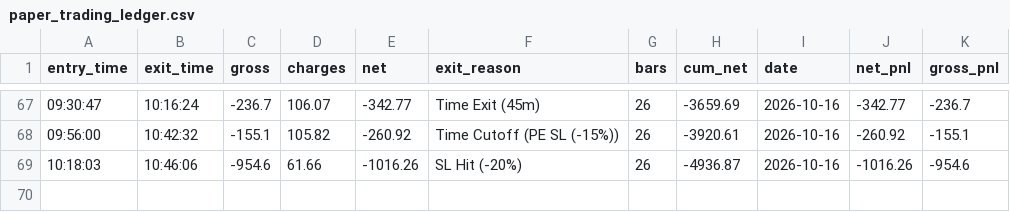
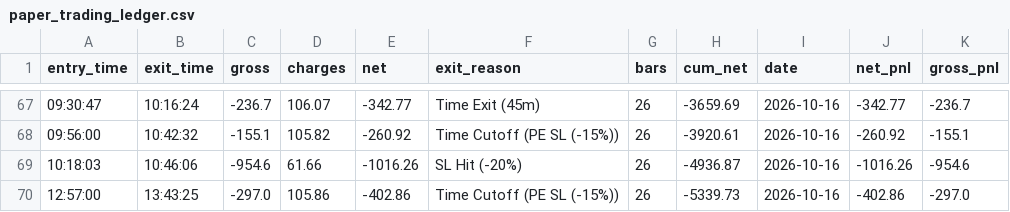
Before and after one commit to don9116969-cmd/NF-OP, a CSV file: data/paper_trading_ledger.csv, drawn as a sheet; only a part is shown, gaps mark what is left out; the diff names each change by its address in the sheet, - before the commit and + after, or states it on an @@ line.

```diff
--- a/data/paper_trading_ledger.csv
+++ b/data/paper_trading_ledger.csv
+row 70: 12:57:00 | 13:43:25 | -297.0 | 105.86 | -402.86 | Time Cutoff (PE SL (-15%)) | 26 | -5339.73 | 2026-10-16 | -402.86 | -297.0
```
Also changed, not shown: data/banknifty_1min_real.csv, data/nifty_1min_real.csv, 4 other files.
